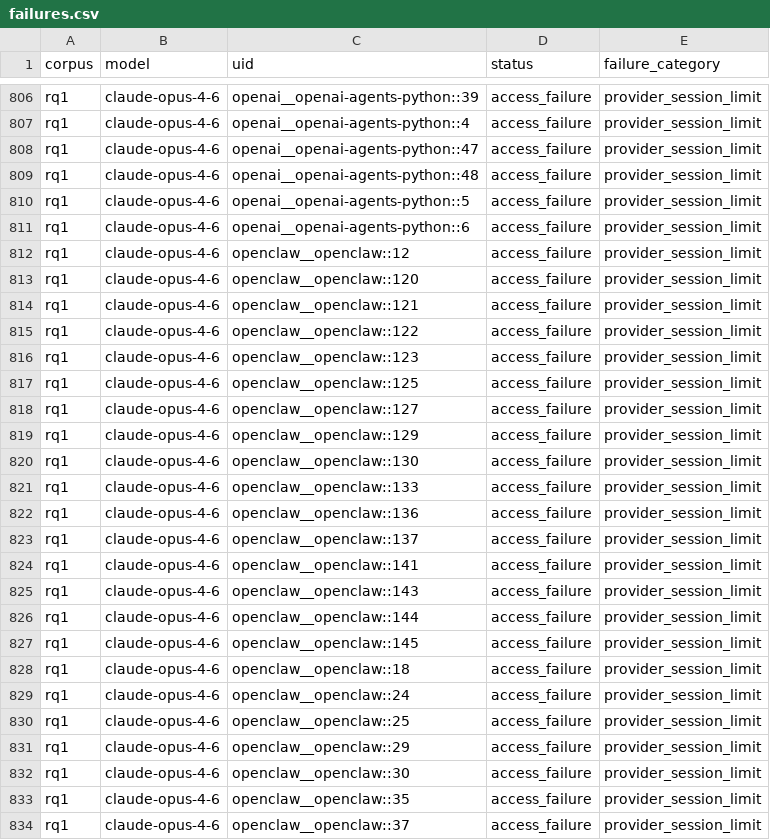
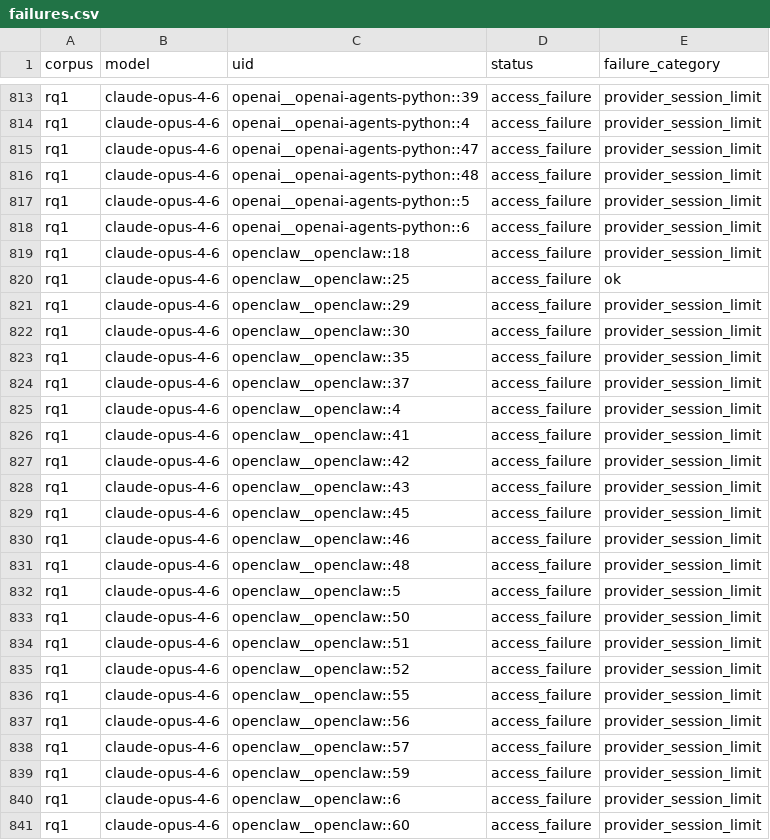
Before and after one commit to eunomia-bpf/ActPlane, a CSV file: docs/empirical-study/translation-models/failures.csv, drawn as a sheet; only a part is shown, gaps mark what is left out; the shorter side is filled out with more unchanged rows; the diff covers the shown part only.

```diff
--- a/docs/empirical-study/translation-models/failures.csv
+++ b/docs/empirical-study/translation-models/failures.csv
@@ -811,21 +818,4 @@ rq1,claude-opus-4-6,openai__openai-agents-python::5,access_failure,provider_sess
 rq1,claude-opus-4-6,openai__openai-agents-python::6,access_failure,provider_session_limit
-rq1,claude-opus-4-6,openclaw__openclaw::12,access_failure,provider_session_limit
-rq1,claude-opus-4-6,openclaw__openclaw::120,access_failure,provider_session_limit
-rq1,claude-opus-4-6,openclaw__openclaw::121,access_failure,provider_session_limit
-rq1,claude-opus-4-6,openclaw__openclaw::122,access_failure,provider_session_limit
-rq1,claude-opus-4-6,openclaw__openclaw::123,access_failure,provider_session_limit
-rq1,claude-opus-4-6,openclaw__openclaw::125,access_failure,provider_session_limit
-rq1,claude-opus-4-6,openclaw__openclaw::127,access_failure,provider_session_limit
-rq1,claude-opus-4-6,openclaw__openclaw::129,access_failure,provider_session_limit
-rq1,claude-opus-4-6,openclaw__openclaw::130,access_failure,provider_session_limit
-rq1,claude-opus-4-6,openclaw__openclaw::133,access_failure,provider_session_limit
-rq1,claude-opus-4-6,openclaw__openclaw::136,access_failure,provider_session_limit
-rq1,claude-opus-4-6,openclaw__openclaw::137,access_failure,provider_session_limit
-rq1,claude-opus-4-6,openclaw__openclaw::141,access_failure,provider_session_limit
-rq1,claude-opus-4-6,openclaw__openclaw::143,access_failure,provider_session_limit
-rq1,claude-opus-4-6,openclaw__openclaw::144,access_failure,provider_session_limit
-rq1,claude-opus-4-6,openclaw__openclaw::145,access_failure,provider_session_limit
 rq1,claude-opus-4-6,openclaw__openclaw::18,access_failure,provider_session_limit
-rq1,claude-opus-4-6,openclaw__openclaw::24,access_failure,provider_session_limit
-rq1,claude-opus-4-6,openclaw__openclaw::25,access_failure,provider_session_limit
+rq1,claude-opus-4-6,openclaw__openclaw::25,access_failure,ok
 rq1,claude-opus-4-6,openclaw__openclaw::29,access_failure,provider_session_limit
```
Also changed, not shown: 7 added rows and 1 edited cell elsewhere in this file, docs/empirical-study/translation-models/failure-counts.csv, docs/empirical-study/translation-models/summary.csv, 9 other files.
